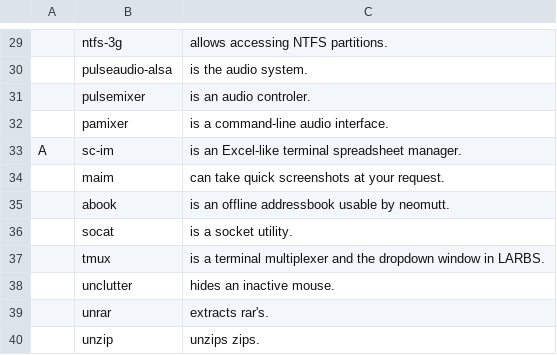
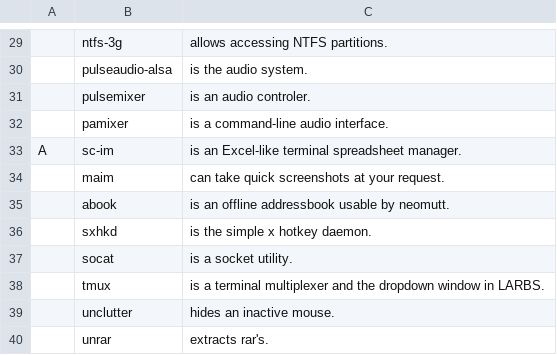
Before and after one commit to slappy96/exlaunch, a CSV file: progs.csv, drawn as a sheet; only a part is shown, gaps mark what is left out; the shorter side is filled out with more unchanged rows; the diff names each change by its address in the sheet, - before the commit and + after, or states it on an @@ line.

Commit message:
added sxhkd to progs.csv

```diff
--- a/progs.csv
+++ b/progs.csv
+row 36:  | sxhkd | is the simple x hotkey daemon.
```
